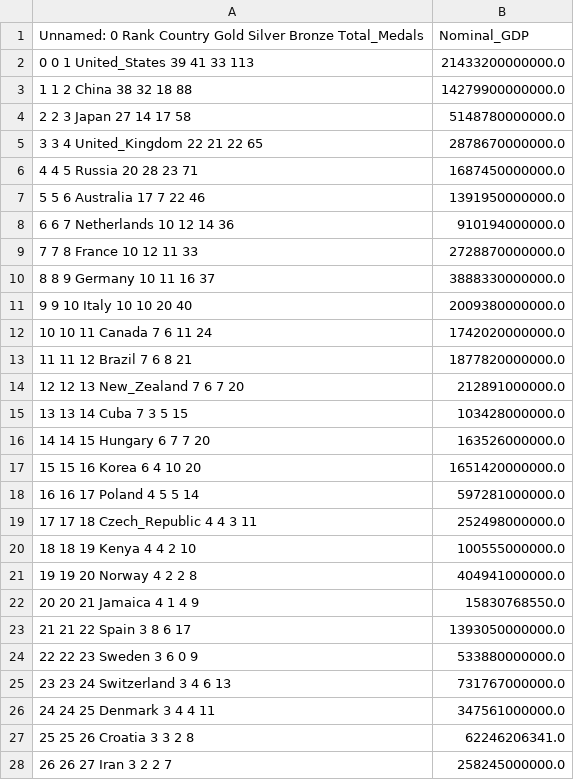
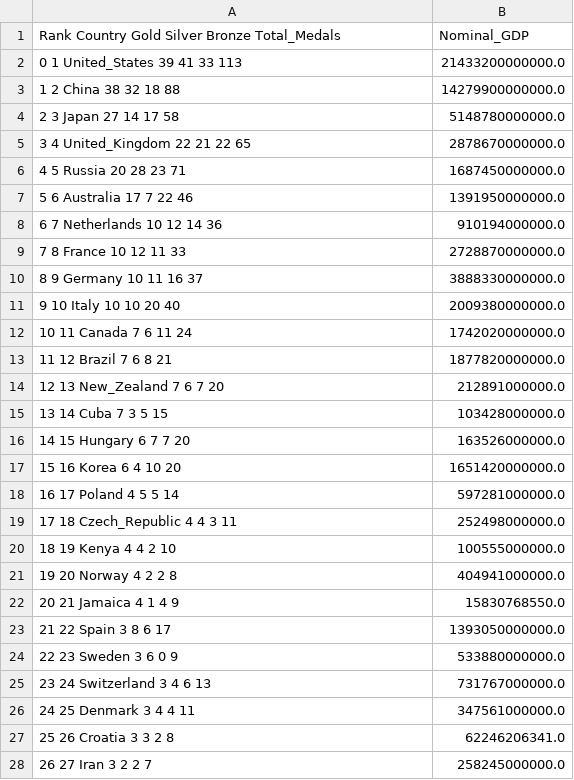
Before and after one commit to mike8790/olympic_proj, a CSV file: 2020_oly_table_v2.csv, drawn as a sheet; only a part is shown; the diff covers the shown part only.

```diff
--- a/2020_oly_table_v2.csv
+++ b/2020_oly_table_v2.csv
@@ -1,28 +1,28 @@
-	Unnamed: 0	Rank	Country	Gold	Silver	Bronze	Total_Medals,	Nominal_GDP
-0	0	1	United_States	39	41	33	113,	21433200000000.0
-1	1	2	China	38	32	18	88,	14279900000000.0
-2	2	3	Japan	27	14	17	58,	5148780000000.0
-3	3	4	United_Kingdom	22	21	22	65,	2878670000000.0
-4	4	5	Russia	20	28	23	71,	1687450000000.0
-5	5	6	Australia	17	7	22	46,	1391950000000.0
-6	6	7	Netherlands	10	12	14	36,	910194000000.0
-7	7	8	France	10	12	11	33,	2728870000000.0
-8	8	9	Germany	10	11	16	37,	3888330000000.0
-9	9	10	Italy	10	10	20	40,	2009380000000.0
-10	10	11	Canada	7	6	11	24,	1742020000000.0
-11	11	12	Brazil	7	6	8	21,	1877820000000.0
-12	12	13	New_Zealand	7	6	7	20,	212891000000.0
-13	13	14	Cuba	7	3	5	15,	103428000000.0
-14	14	15	Hungary	6	7	7	20,	163526000000.0
-15	15	16	Korea	6	4	10	20,	1651420000000.0
-16	16	17	Poland	4	5	5	14,	597281000000.0
-17	17	18	Czech_Republic	4	4	3	11,	252498000000.0
-18	18	19	Kenya	4	4	2	10,	100555000000.0
-19	19	20	Norway	4	2	2	8,	404941000000.0
-20	20	21	Jamaica	4	1	4	9,	15830768550.0
-21	21	22	Spain	3	8	6	17,	1393050000000.0
-22	22	23	Sweden	3	6	0	9,	533880000000.0
-23	23	24	Switzerland	3	4	6	13,	731767000000.0
-24	24	25	Denmark	3	4	4	11,	347561000000.0
-25	25	26	Croatia	3	3	2	8,	62246206341.0
-26	26	27	Iran	3	2	2	7,	258245000000.0
+	Rank	Country	Gold	Silver	Bronze	Total_Medals,	Nominal_GDP
+0	1	United_States	39	41	33	113,	21433200000000.0
+1	2	China	38	32	18	88,	14279900000000.0
+2	3	Japan	27	14	17	58,	5148780000000.0
+3	4	United_Kingdom	22	21	22	65,	2878670000000.0
+4	5	Russia	20	28	23	71,	1687450000000.0
+5	6	Australia	17	7	22	46,	1391950000000.0
+6	7	Netherlands	10	12	14	36,	910194000000.0
+7	8	France	10	12	11	33,	2728870000000.0
+8	9	Germany	10	11	16	37,	3888330000000.0
+9	10	Italy	10	10	20	40,	2009380000000.0
+10	11	Canada	7	6	11	24,	1742020000000.0
+11	12	Brazil	7	6	8	21,	1877820000000.0
+12	13	New_Zealand	7	6	7	20,	212891000000.0
+13	14	Cuba	7	3	5	15,	103428000000.0
+14	15	Hungary	6	7	7	20,	163526000000.0
+15	16	Korea	6	4	10	20,	1651420000000.0
+16	17	Poland	4	5	5	14,	597281000000.0
+17	18	Czech_Republic	4	4	3	11,	252498000000.0
+18	19	Kenya	4	4	2	10,	100555000000.0
+19	20	Norway	4	2	2	8,	404941000000.0
+20	21	Jamaica	4	1	4	9,	15830768550.0
+21	22	Spain	3	8	6	17,	1393050000000.0
+22	23	Sweden	3	6	0	9,	533880000000.0
+23	24	Switzerland	3	4	6	13,	731767000000.0
+24	25	Denmark	3	4	4	11,	347561000000.0
+25	26	Croatia	3	3	2	8,	62246206341.0
+26	27	Iran	3	2	2	7,	258245000000.0
```
Also changed, not shown: 66 edited cells elsewhere in this file, 1 other file.
